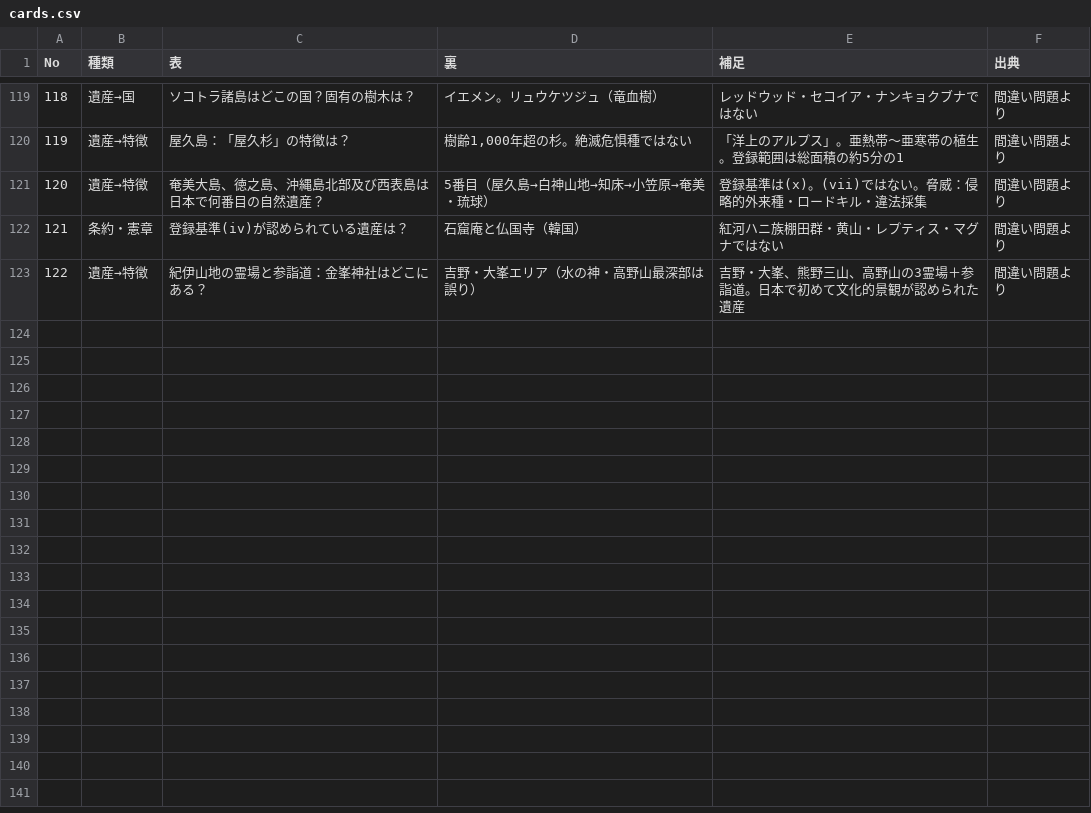
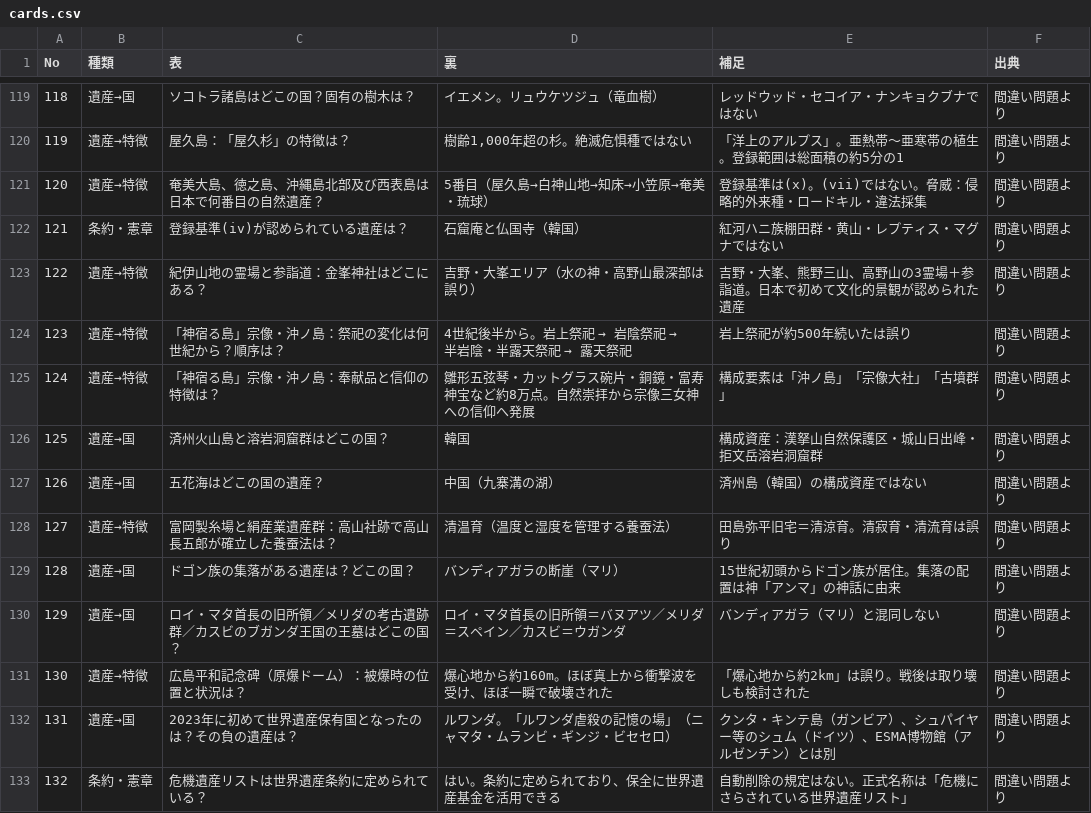
Before and after one commit to yummy1223-dev/sekai-isan, a CSV file: cards.csv, drawn as a sheet; only a part is shown, gaps mark what is left out.

```diff
--- a/cards.csv
+++ b/cards.csv
@@ -123 +123,11 @@
 122,遺産→特徴,紀伊山地の霊場と参詣道：金峯神社はどこにある？,吉野・大峯エリア（水の神・高野山最深部は誤り）,吉野・大峯、熊野三山、高野山の3霊場＋参詣道。日本で初めて文化的景観が認められた遺産,間違い問題より
+123,遺産→特徴,「神宿る島」宗像・沖ノ島：祭祀の変化は何世紀から？順序は？,4世紀後半から。岩上祭祀 → 岩陰祭祀 → 半岩陰・半露天祭祀 → 露天祭祀,岩上祭祀が約500年続いたは誤り,間違い問題より
+124,遺産→特徴,「神宿る島」宗像・沖ノ島：奉献品と信仰の特徴は？,雛形五弦琴・カットグラス碗片・銅鏡・富寿神宝など約8万点。自然崇拝から宗像三女神への信仰へ発展,構成要素は「沖ノ島」「宗像大社」「古墳群」,間違い問題より
+125,遺産→国,済州火山島と溶岩洞窟群はどこの国？,韓国,構成資産：漢拏山自然保護区・城山日出峰・拒文岳溶岩洞窟群,間違い問題より
+126,遺産→国,五花海はどこの国の遺産？,中国（九寨溝の湖）,済州島（韓国）の構成資産ではない,間違い問題より
+127,遺産→特徴,富岡製糸場と絹産業遺産群：高山社跡で高山長五郎が確立した養蚕法は？,清温育（温度と湿度を管理する養蚕法）,田島弥平旧宅＝清涼育。清寂育・清流育は誤り,間違い問題より
+128,遺産→国,ドゴン族の集落がある遺産は？どこの国？,バンディアガラの断崖（マリ）,15世紀初頭からドゴン族が居住。集落の配置は神「アンマ」の神話に由来,間違い問題より
+129,遺産→国,ロイ・マタ首長の旧所領／メリダの考古遺跡群／カスビのブガンダ王国の王墓はどこの国？,ロイ・マタ首長の旧所領＝バヌアツ／メリダ＝スペイン／カスビ＝ウガンダ,バンディアガラ（マリ）と混同しない,間違い問題より
+130,遺産→特徴,広島平和記念碑（原爆ドーム）：被爆時の位置と状況は？,爆心地から約160m。ほぼ真上から衝撃波を受け、ほぼ一瞬で破壊された,「爆心地から約2km」は誤り。戦後は取り壊しも検討された,間違い問題より
+131,遺産→国,2023年に初めて世界遺産保有国となったのは？その負の遺産は？,ルワンダ。「ルワンダ虐殺の記憶の場」（ニャマタ・ムランビ・ギンジ・ビセセロ）,クンタ・キンテ島（ガンビア）、シュパイヤー等のシュム（ドイツ）、ESMA博物館（アルゼンチン）とは別,間違い問題より
+132,条約・憲章,危機遺産リストは世界遺産条約に定められている？,はい。条約に定められており、保全に世界遺産基金を活用できる,自動削除の規定はない。正式名称は「危機にさらされている世界遺産リスト」,間違い問題より
```
